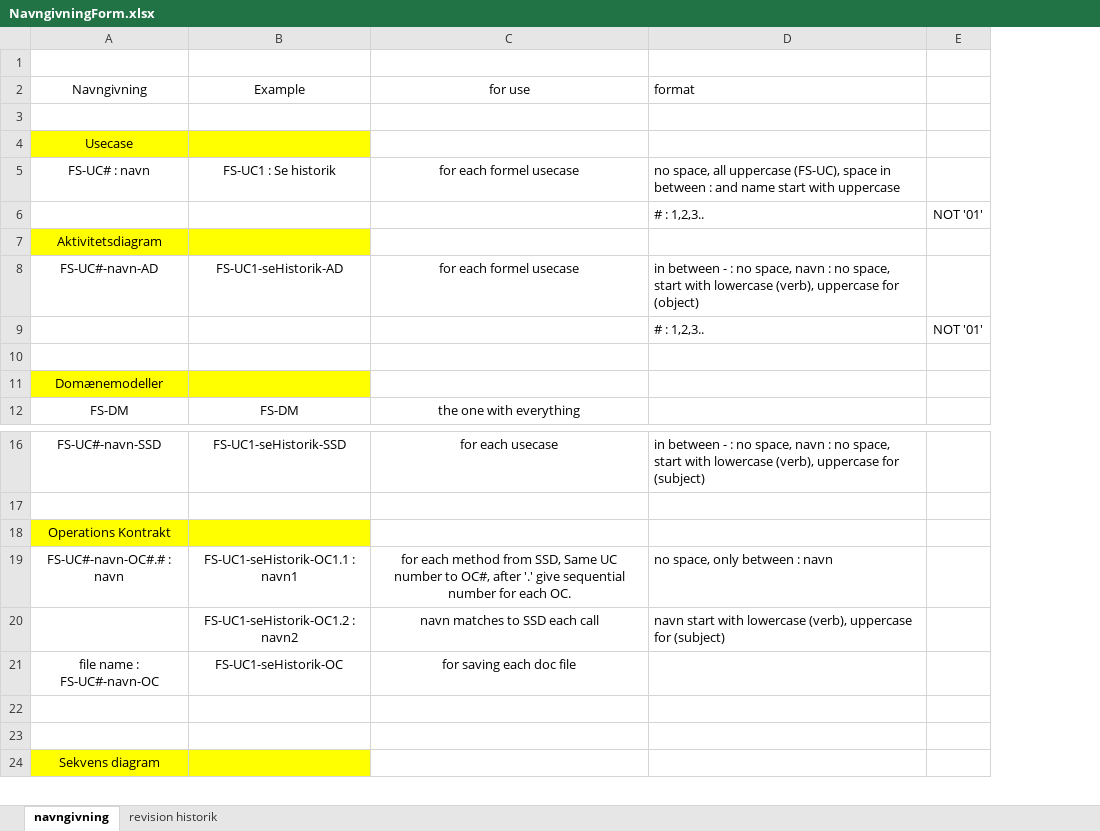
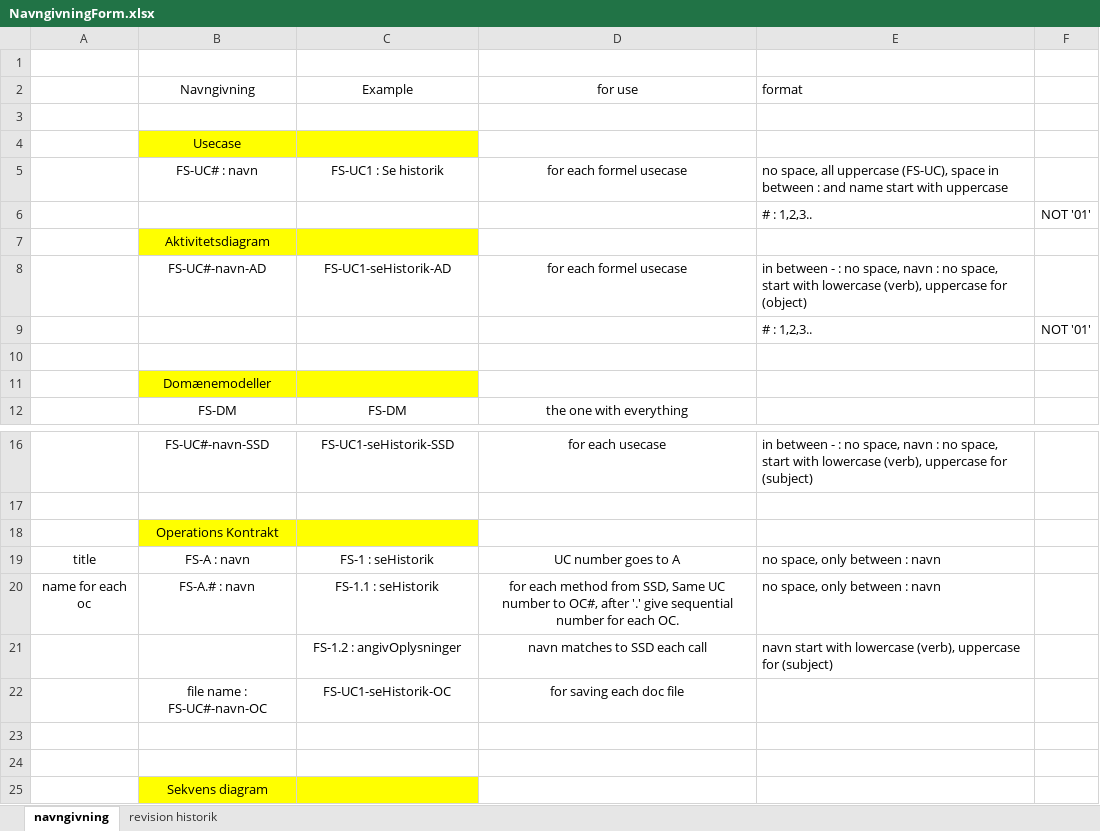
Before and after one commit to unicojoyhug/flextur_1yearsProject, an Excel workbook: UPDokument/NavngivningForm.xlsx, sheet navngivning, drawn as a sheet; only a part is shown, gaps mark what is left out; values as stored, in another font and other column widths than the file's, no borders; addresses are those after the commit; the diff names each change by its address in the sheet, - before the commit and + after, or states it on an @@ line.

Commit message:
oc navngivning fixed

```diff
--- a/UPDokument/NavngivningForm.xlsx (sheet navngivning)
+++ b/UPDokument/NavngivningForm.xlsx (sheet navngivning)
+column A, row 20: name for each oc
+row 19: title | FS-A : navn | FS-1 : seHistorik | UC number goes to A | no space, only between : navn
-B20 (Navngivning): FS-UC#-navn-OC#.# : navn
+B20 (Navngivning): FS-A.# : navn
-C20 (Example): FS-UC1-seHistorik-OC1.1 : navn1
+C20 (Example): FS-1.1 : seHistorik
-C21 (Example): FS-UC1-seHistorik-OC1.2 : navn2
+C21 (Example): FS-1.2 : angivOplysninger
```
